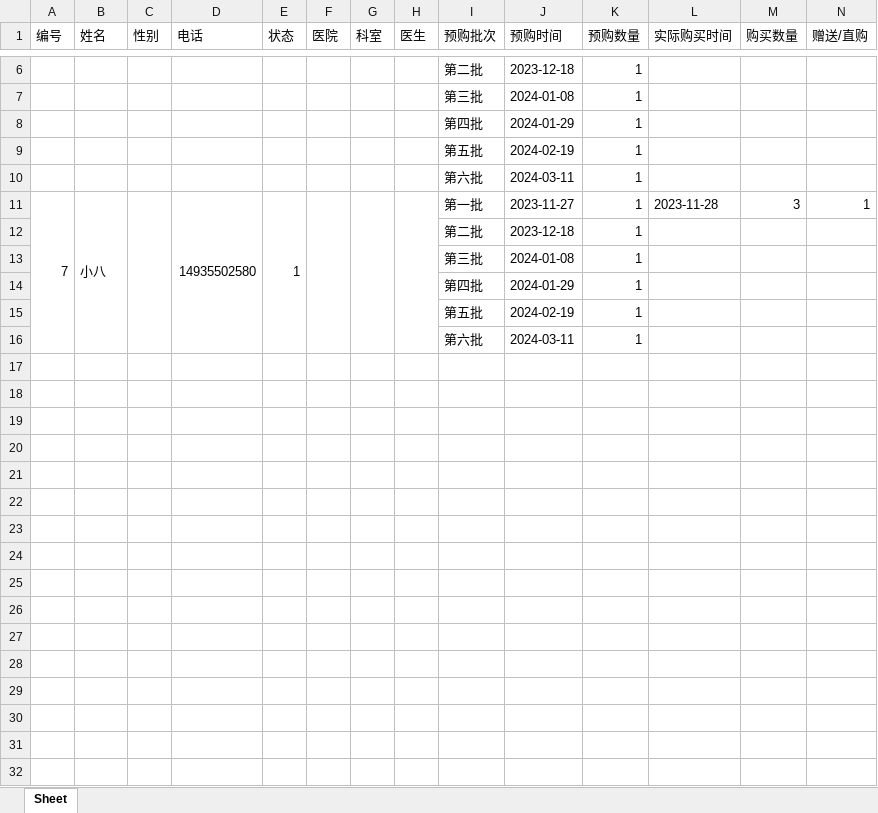
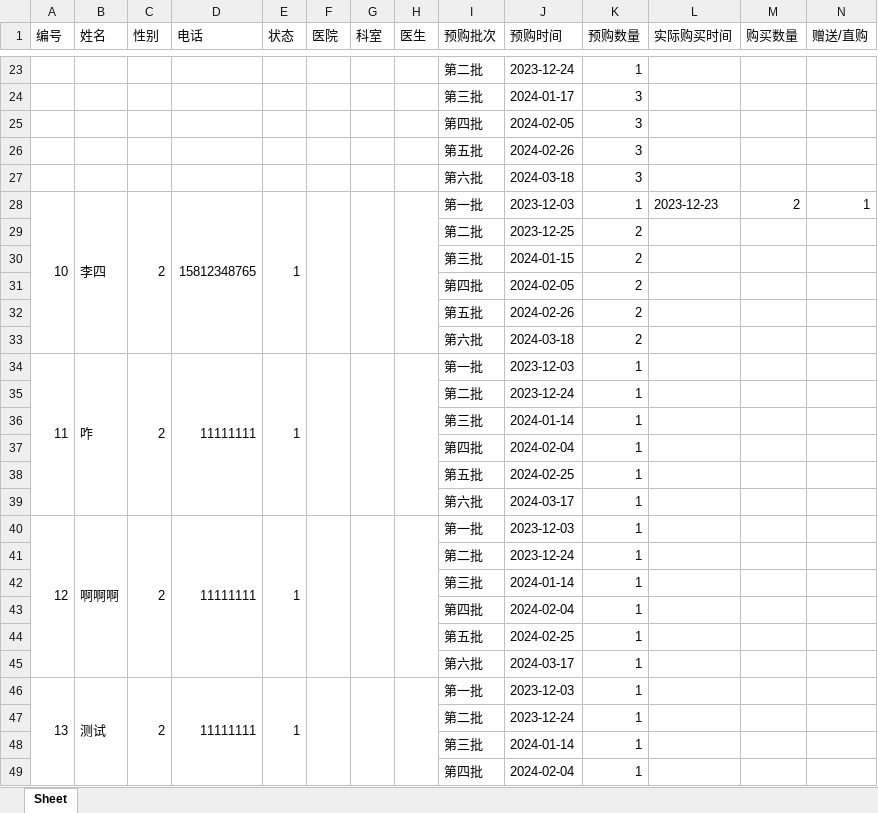
Before and after one commit to Angeleo4869/dpms, an Excel workbook: data/test.xlsx, sheet Sheet, drawn as a sheet; only a part is shown, gaps mark what is left out; values as stored, in another font and other column widths than the file's, no cell formats; removed rows and columns are numbered as before the commit, all else as after; rows hold the shown columns only; the diff covers the shown part only; the diff names each change by its address in the sheet, - before the commit and + after, or states it on an @@ line.

```diff
--- a/data/test.xlsx (sheet Sheet)
+++ b/data/test.xlsx (sheet Sheet)
-J23 (预购时间): 2023-12-18
+J23 (预购时间): 2023-12-24
+row 24:  |  |  |  |  |  |  |  | 第三批 | 2024-01-17 | 3
+row 25:  |  |  |  |  |  |  |  | 第四批 | 2024-02-05 | 3
+row 26:  |  |  |  |  |  |  |  | 第五批 | 2024-02-26 | 3
+row 27:  |  |  |  |  |  |  |  | 第六批 | 2024-03-18 | 3
+row 28: 10 | 李四 | 2 | 15812348765 | 1 |  |  |  | 第一批 | 2023-12-03 | 1 | 2023-12-23 | 2 | 1
+row 29:  |  |  |  |  |  |  |  | 第二批 | 2023-12-25 | 2
+row 30:  |  |  |  |  |  |  |  | 第三批 | 2024-01-15 | 2
+row 31:  |  |  |  |  |  |  |  | 第四批 | 2024-02-05 | 2
+row 32:  |  |  |  |  |  |  |  | 第五批 | 2024-02-26 | 2
+row 33:  |  |  |  |  |  |  |  | 第六批 | 2024-03-18 | 2
+row 34: 11 | 咋 | 2 | 11111111 | 1 |  |  |  | 第一批 | 2023-12-03 | 1
+row 35:  |  |  |  |  |  |  |  | 第二批 | 2023-12-24 | 1
-J36 (预购时间): 2024-01-08
+J36 (预购时间): 2024-01-14
-J37 (预购时间): 2024-01-29
+J37 (预购时间): 2024-02-04
-J38 (预购时间): 2024-02-19
+J38 (预购时间): 2024-02-25
-J39 (预购时间): 2024-03-11
+J39 (预购时间): 2024-03-17
-row 11: 7 | 小八 |  | 14935502580 | 1 |  |  |  | 第一批 | 2023-11-27 | 1 | 2023-11-28 | 3 | 1
+row 40: 12 | 啊啊啊 | 2 | 11111111 | 1 |  |  |  | 第一批 | 2023-12-03 | 1
-J41 (预购时间): 2023-12-18
+J41 (预购时间): 2023-12-24
-J42 (预购时间): 2024-01-08
+J42 (预购时间): 2024-01-14
-J43 (预购时间): 2024-01-29
+J43 (预购时间): 2024-02-04
-J44 (预购时间): 2024-02-19
+J44 (预购时间): 2024-02-25
-J45 (预购时间): 2024-03-11
+J45 (预购时间): 2024-03-17
+row 46: 13 | 测试 | 2 | 11111111 | 1 |  |  |  | 第一批 | 2023-12-03 | 1
+row 47:  |  |  |  |  |  |  |  | 第二批 | 2023-12-24 | 1
+row 48:  |  |  |  |  |  |  |  | 第三批 | 2024-01-14 | 1
+row 49:  |  |  |  |  |  |  |  | 第四批 | 2024-02-04 | 1
```
Also changed, not shown: 26 added rows, 1 removed row, 4 edited cells and merged cells elsewhere in this sheet, cell formats, 17 other files.
